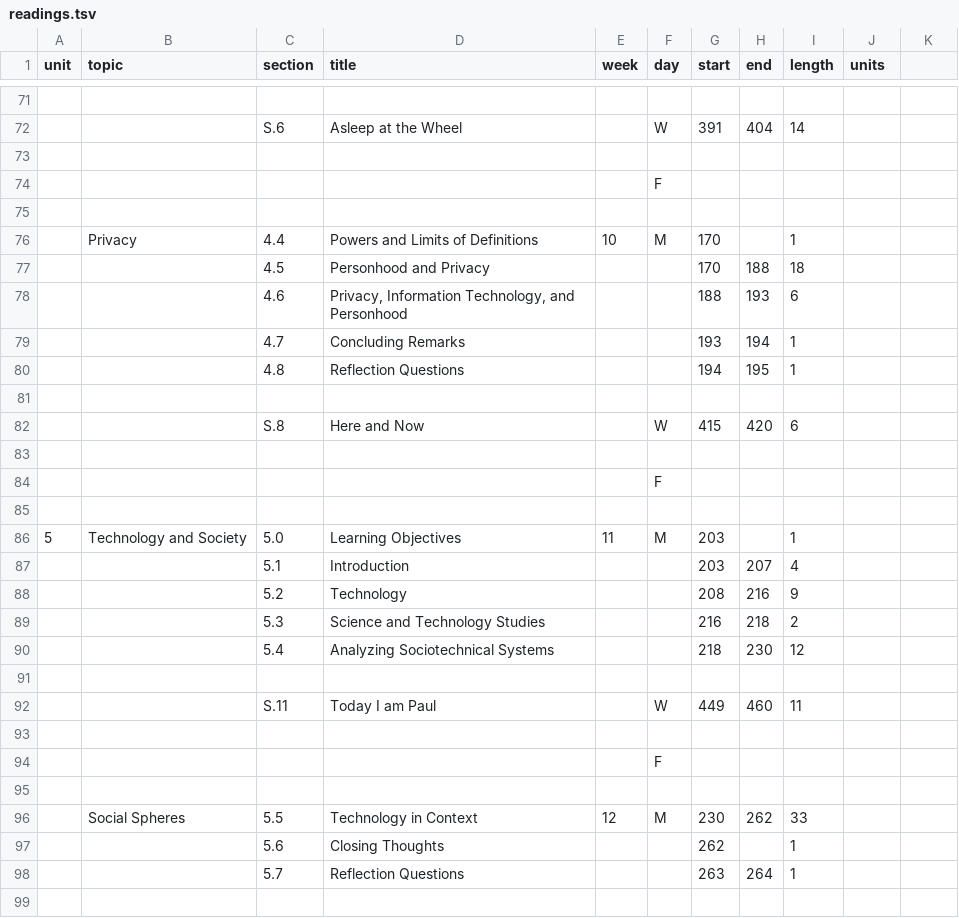
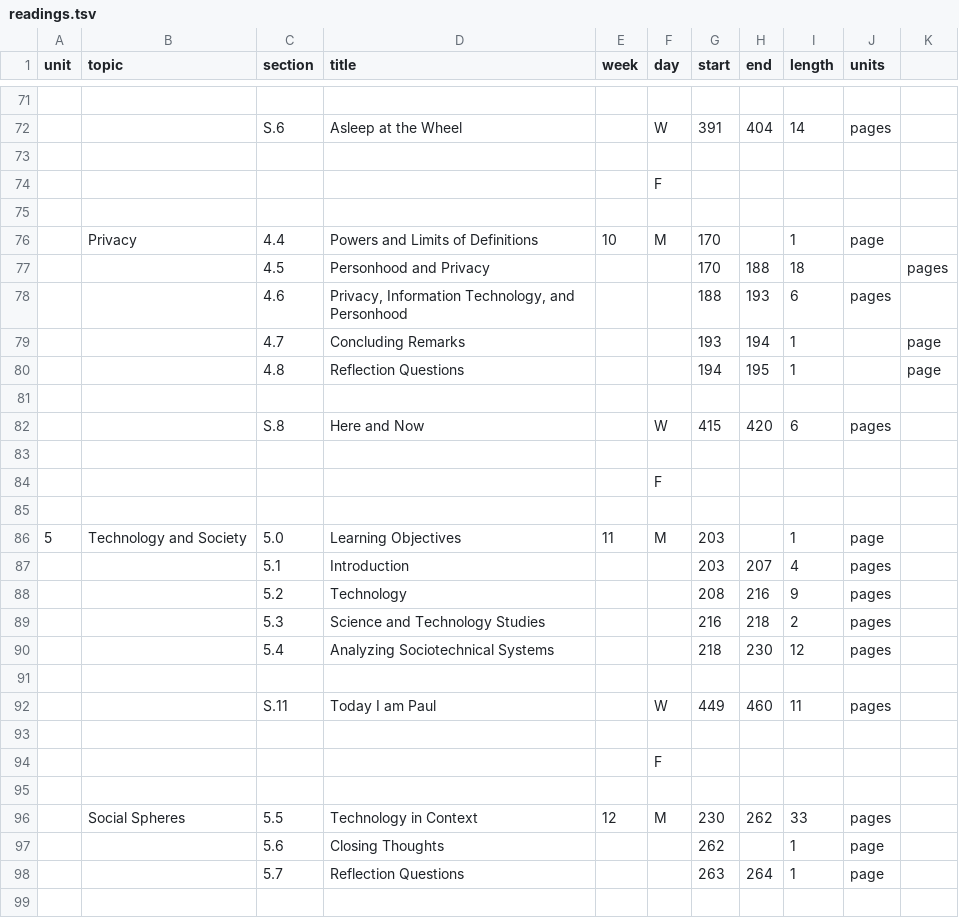
Before and after one commit to 2023-Fall-UAF-CS371/-2023-Fall-UAF-CS371.github.io, a TSV file: _data/readings.tsv, drawn as a sheet; only a part is shown, gaps mark what is left out; the diff covers the shown part only.

```diff
--- a/_data/readings.tsv
+++ b/_data/readings.tsv
@@ -71,3 +71,3 @@ unit	topic	section	title	week	day	start	end	length	units
 										
-		S.6	Asleep at the Wheel		W	391	404	14
+		S.6	Asleep at the Wheel		W	391	404	14	pages
 										
@@ -75,9 +75,9 @@ unit	topic	section	title	week	day	start	end	length	units
 										
-	Privacy	4.4	Powers and Limits of Definitions	10	M	170		1
-		4.5	Personhood and Privacy			170	188	18
-		4.6	"Privacy, Information Technology, and Personhood"			188	193	6
-		4.7	Concluding Remarks			193	194	1
-		4.8	Reflection Questions			194	195	1
+	Privacy	4.4	Powers and Limits of Definitions	10	M	170		1	page
+		4.5	Personhood and Privacy			170	188	18		pages
+		4.6	"Privacy, Information Technology, and Personhood"			188	193	6	pages
+		4.7	Concluding Remarks			193	194	1		page
+		4.8	Reflection Questions			194	195	1		page
 										
-		S.8	Here and Now		W	415	420	6
+		S.8	Here and Now		W	415	420	6	pages
 										
@@ -85,9 +85,9 @@ unit	topic	section	title	week	day	start	end	length	units
 										
-5	Technology and Society	5.0	Learning Objectives	11	M	203		1
-		5.1	Introduction			203	207	4
-		5.2	Technology			208	216	9
-		5.3	Science and Technology Studies			216	218	2
-		5.4	Analyzing Sociotechnical Systems			218	230	12
+5	Technology and Society	5.0	Learning Objectives	11	M	203		1	page
+		5.1	Introduction			203	207	4	pages
+		5.2	Technology			208	216	9	pages
+		5.3	Science and Technology Studies			216	218	2	pages
+		5.4	Analyzing Sociotechnical Systems			218	230	12	pages
 										
-		S.11	Today I am Paul		W	449	460	11
+		S.11	Today I am Paul		W	449	460	11	pages
 										
@@ -95,5 +95,5 @@ unit	topic	section	title	week	day	start	end	length	units
 										
-	Social Spheres	5.5	Technology in Context	12	M	230	262	33
-		5.6	Closing Thoughts			262		1
-		5.7	Reflection Questions			263	264	1
+	Social Spheres	5.5	Technology in Context	12	M	230	262	33	pages
+		5.6	Closing Thoughts			262		1	page
+		5.7	Reflection Questions			263	264	1	page
 										
```
Also changed, not shown: 39 edited cells elsewhere in this file.
